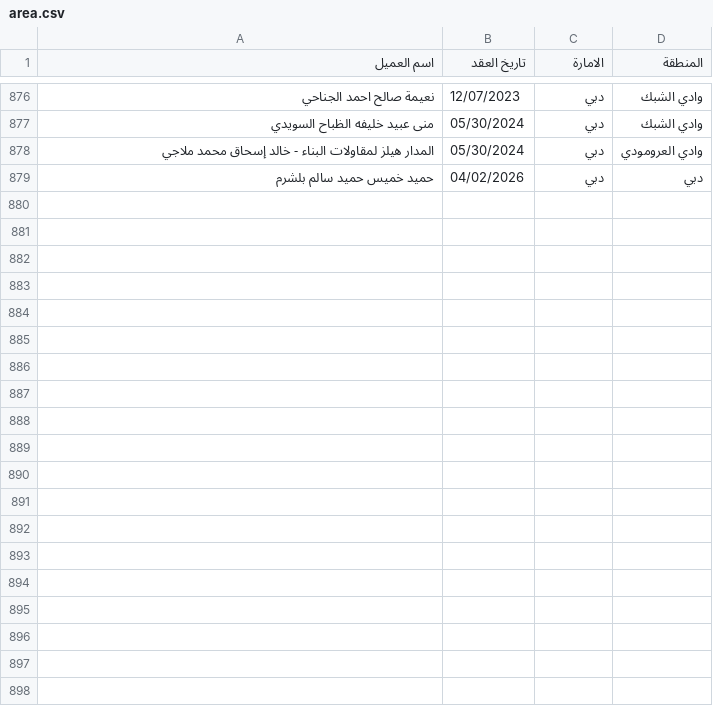
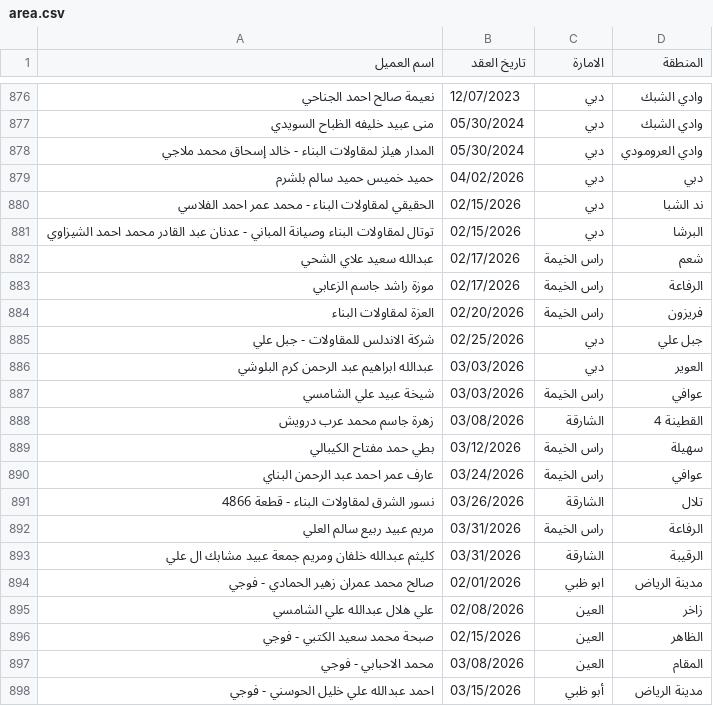
Before and after one commit to Smou-Group/Area-search, a CSV file: area.csv, drawn as a sheet; only a part is shown, gaps mark what is left out; the diff covers the shown part only; the diff names each change by its address in the sheet, - before the commit and + after, or states it on an @@ line.

Commit message:
Add files via upload

```diff
--- a/area.csv
+++ b/area.csv
+row 880: الحقيقي لمقاولات البناء - محمد عمر احمد الفلاسي | 02/15/2026 | دبي | ند الشبا
+row 881: توتال لمقاولات البناء وصيانة المباني - عدنان عبد القادر محمد احمد الشيزاوي | 02/15/2026 | دبي | البرشا
+row 882: عبدالله سعيد علاي الشحي | 02/17/2026 | راس الخيمة | شعم
+row 883: موزة راشد جاسم الزعابي | 02/17/2026 | راس الخيمة | الرفاعة
+row 884: العزة لمقاولات البناء | 02/20/2026 | راس الخيمة | فريزون
+row 885: شركة الاندلس للمقاولات - جبل علي | 02/25/2026 | دبي | جبل علي
+row 886: عبدالله ابراهيم عبد الرحمن كرم البلوشي | 03/03/2026 | دبي | العوير
+row 887: شيخة عبيد علي الشامسي | 03/03/2026 | راس الخيمة | عوافي
+row 888: زهرة جاسم محمد عرب درويش | 03/08/2026 | الشارقة | القطينة 4
+row 889: بطي حمد مفتاح الكيبالي | 03/12/2026 | راس الخيمة | سهيلة
+row 890: عارف عمر احمد عبد الرحمن البناي | 03/24/2026 | راس الخيمة | عوافي
+row 891: نسور الشرق لمقاولات البناء - قطعة 4866 | 03/26/2026 | الشارقة | تلال
+row 892: مريم عبيد ربيع سالم العلي | 03/31/2026 | راس الخيمة | الرفاعة
+row 893: كليثم عبدالله خلفان ومريم جمعة عبيد مشابك ال علي | 03/31/2026 | الشارقة | الرقيبة
+row 894: صالح محمد عمران زهير الحمادي - فوجي | 02/01/2026 | ابو ظبي | مدينة الرياض
+row 895: علي هلال عبدالله علي الشامسي | 02/08/2026 | العين | زاخر
+row 896: صبحة محمد سعيد الكتبي - فوجي | 02/15/2026 | العين | الظاهر
+row 897: محمد الاحبابي - فوجي | 03/08/2026 | العين | المقام
+row 898: احمد عبدالله علي خليل الحوسني - فوجي | 03/15/2026 | أبو ظبي | مدينة الرياض
```
Also changed, not shown: 11 added rows elsewhere in this file.
